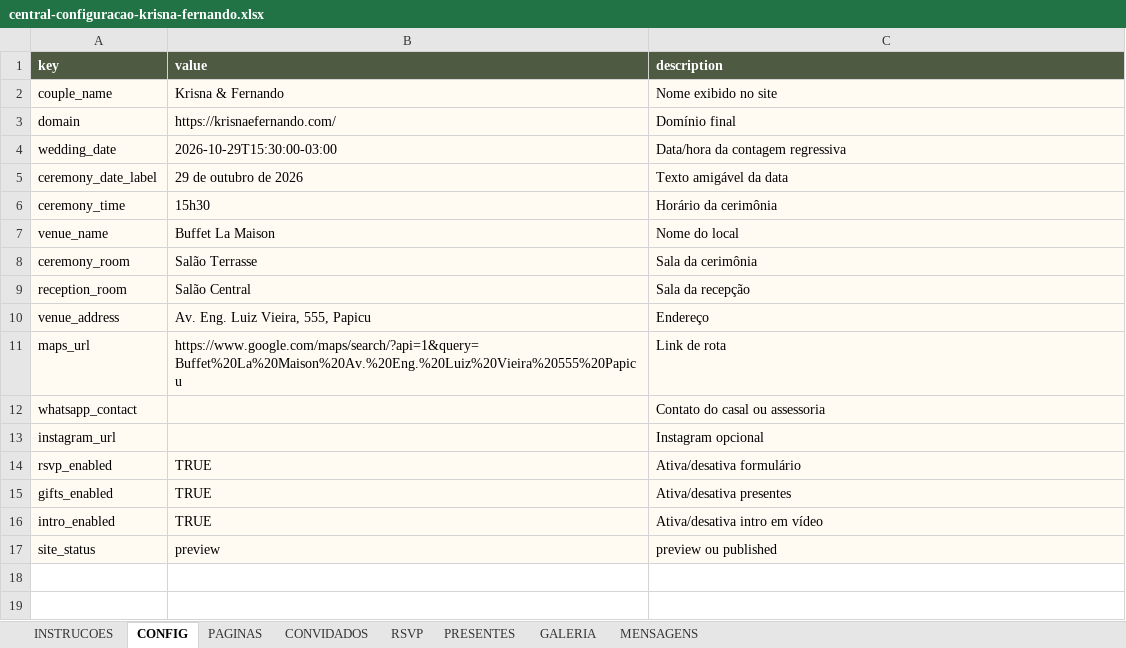
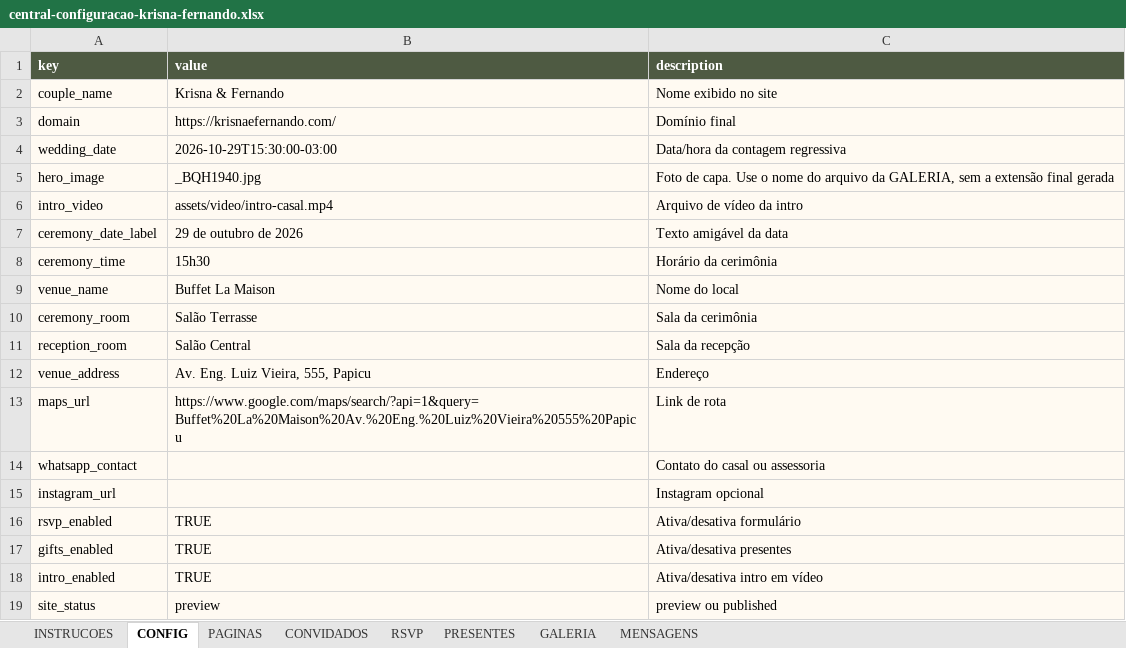
Before and after one commit to fernandooamorim-bot/kef, an Excel workbook: outputs/central-configuracao-krisna-fernando.xlsx, sheet CONFIG, drawn as a sheet; values as stored, in another font and other column widths than the file's, no borders; the diff names each change by its address in the sheet, - before the commit and + after, or states it on an @@ line.

Commit message:
Configura capa e corrige video intro

```diff
--- a/outputs/central-configuracao-krisna-fernando.xlsx (sheet CONFIG)
+++ b/outputs/central-configuracao-krisna-fernando.xlsx (sheet CONFIG)
+row 5: hero_image | _BQH1940.jpg | Foto de capa. Use o nome do arquivo da GALERIA, sem a extensão final gerada
+row 6: intro_video | assets/video/intro-casal.mp4 | Arquivo de vídeo da intro
```
Also changed, not shown: 7 other files.
